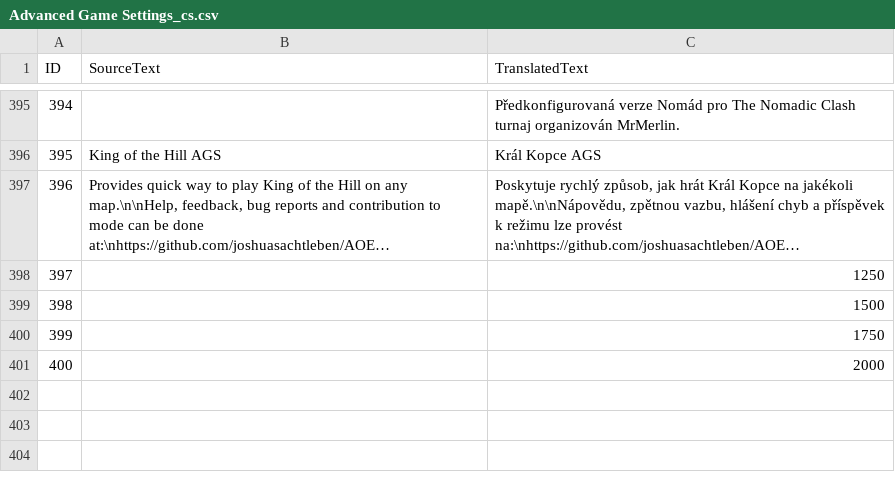
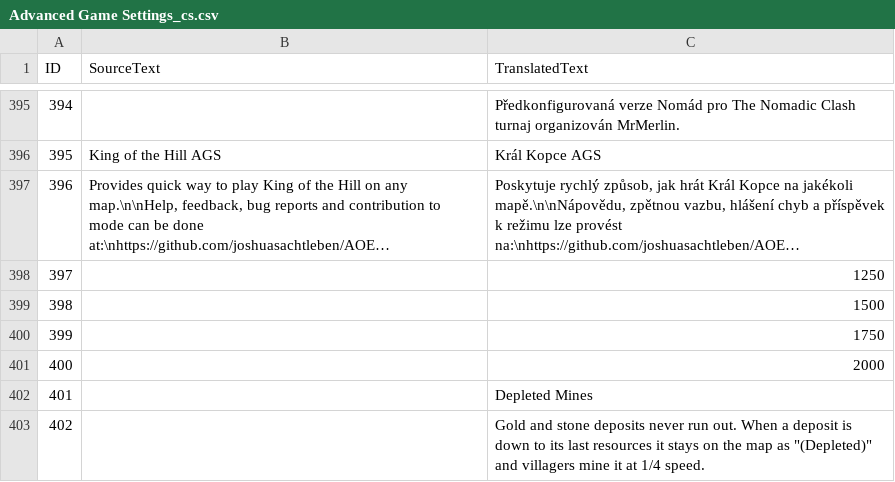
Before and after one commit to RasokMaxus/AOE4-AdvancedGameSettingsPlus, a CSV file: assets/locdb/Advanced Game Settings_cs.csv, drawn as a sheet; only a part is shown, gaps mark what is left out; long unchanged cells end in ….

```diff
--- a/assets/locdb/Advanced Game Settings_cs.csv
+++ b/assets/locdb/Advanced Game Settings_cs.csv
@@ -401 +401,3 @@
 400,,2000
+401,,Depleted Mines
+402,,"Gold and stone deposits never run out. When a deposit is down to its last resources it stays on the map as ""(Depleted)"" and villagers mine it at 1/4 speed."
```
Also changed, not shown: assets/locdb/Advanced Game Settings_en.csv, assets/locdb/Advanced Game Settings_fr.csv, 28 other files.
